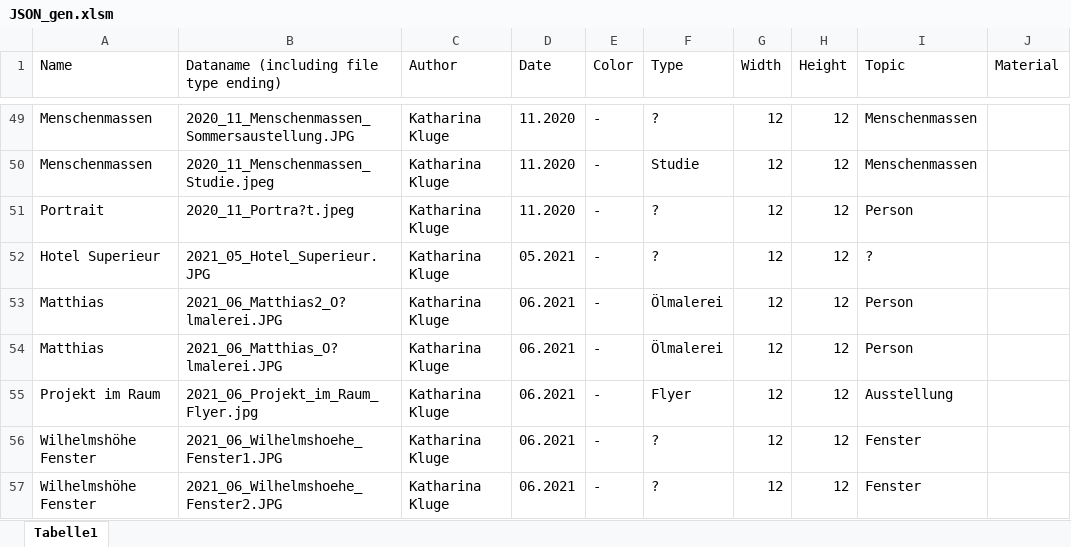
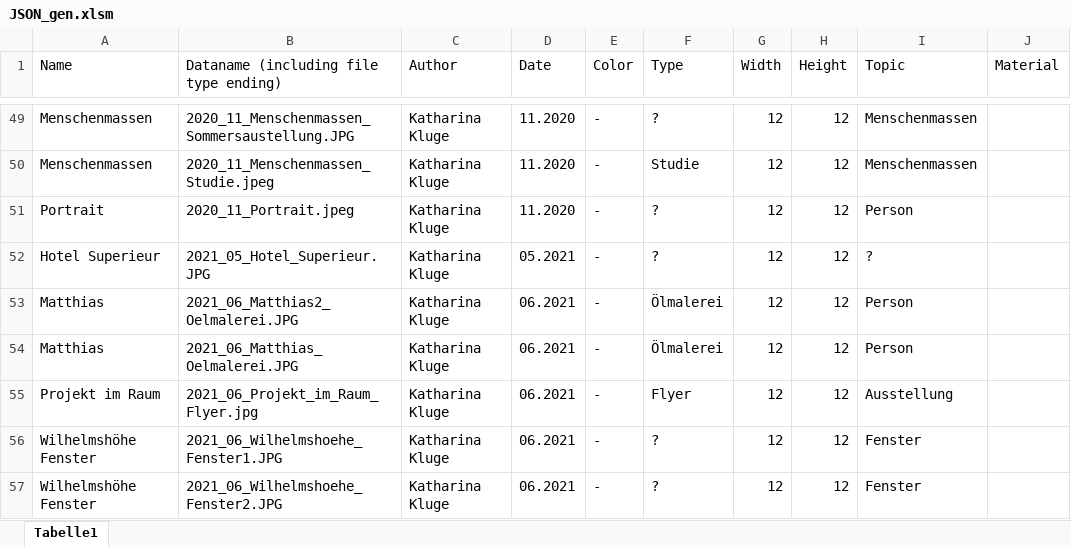
Before and after one commit to wolfskathze/ArtPortfolio, an Excel workbook: datasets/JSON_gen.xlsm, sheet Tabelle1, drawn as a sheet; only a part is shown, gaps mark what is left out; values as stored, in another font and other column widths than the file's, no borders; the diff names each change by its address in the sheet, - before the commit and + after, or states it on an @@ line.

```diff
--- a/datasets/JSON_gen.xlsm (sheet Tabelle1)
+++ b/datasets/JSON_gen.xlsm (sheet Tabelle1)
-B51: 2020_11_Portra?t.jpeg
+B51: 2020_11_Portrait.jpeg
-B53: 2021_06_Matthias2_O?lmalerei.JPG
+B53: 2021_06_Matthias2_Oelmalerei.JPG
-B54: 2021_06_Matthias_O?lmalerei.JPG
+B54: 2021_06_Matthias_Oelmalerei.JPG
```
Also changed, not shown: 1 other file.
